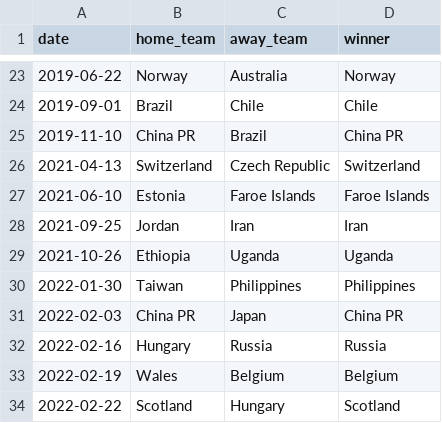
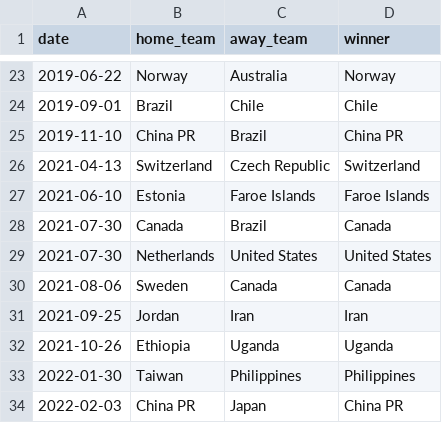
Before and after one commit to martj42/womens-international-results, a CSV file: shootouts.csv, drawn as a sheet; only a part is shown, gaps mark what is left out; the shorter side is filled out with more unchanged rows; the diff names each change by its address in the sheet, - before the commit and + after, or states it on an @@ line.

```diff
--- a/shootouts.csv
+++ b/shootouts.csv
+row 28: 2021-07-30 | Canada | Brazil | Canada
+row 29: 2021-07-30 | Netherlands | United States | United States
+row 30: 2021-08-06 | Sweden | Canada | Canada
```
Also changed, not shown: results.csv, 1 other file.
